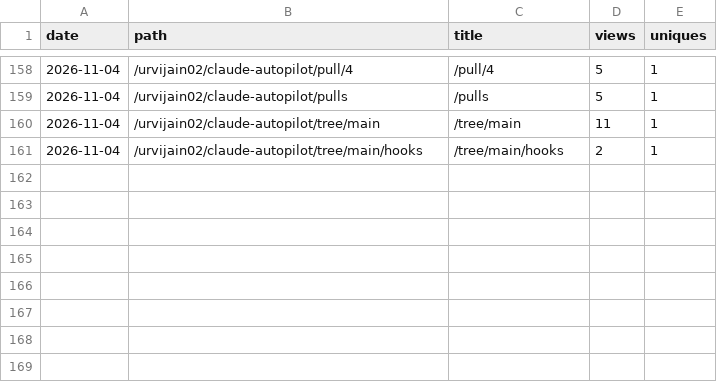
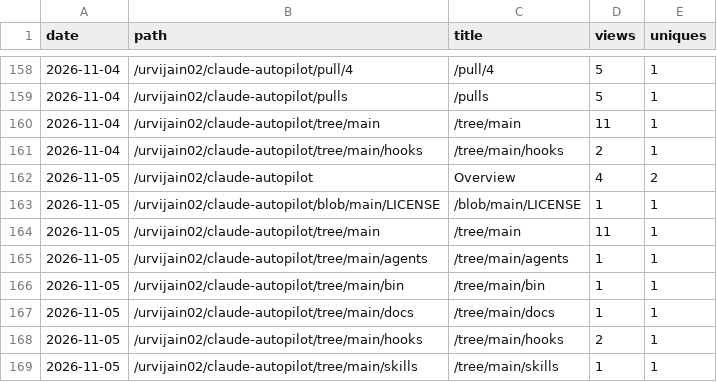
Before and after one commit to urvijain02/ticket-to-pr, a CSV file: traffic/paths.csv, drawn as a sheet; only a part is shown, gaps mark what is left out; the diff names each change by its address in the sheet, - before the commit and + after, or states it on an @@ line.

```diff
--- a/traffic/paths.csv
+++ b/traffic/paths.csv
+row 162: 2026-11-05 | /urvijain02/claude-autopilot | Overview | 4 | 2
+row 163: 2026-11-05 | /urvijain02/claude-autopilot/blob/main/LICENSE | /blob/main/LICENSE | 1 | 1
+row 164: 2026-11-05 | /urvijain02/claude-autopilot/tree/main | /tree/main | 11 | 1
+row 165: 2026-11-05 | /urvijain02/claude-autopilot/tree/main/agents | /tree/main/agents | 1 | 1
+row 166: 2026-11-05 | /urvijain02/claude-autopilot/tree/main/bin | /tree/main/bin | 1 | 1
+row 167: 2026-11-05 | /urvijain02/claude-autopilot/tree/main/docs | /tree/main/docs | 1 | 1
+row 168: 2026-11-05 | /urvijain02/claude-autopilot/tree/main/hooks | /tree/main/hooks | 2 | 1
+row 169: 2026-11-05 | /urvijain02/claude-autopilot/tree/main/skills | /tree/main/skills | 1 | 1
```
Also changed, not shown: traffic/clones.csv, traffic/referrers.csv, 6 other files.
